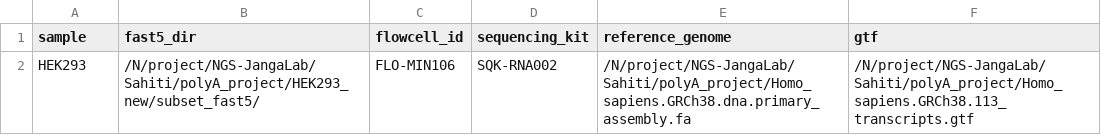
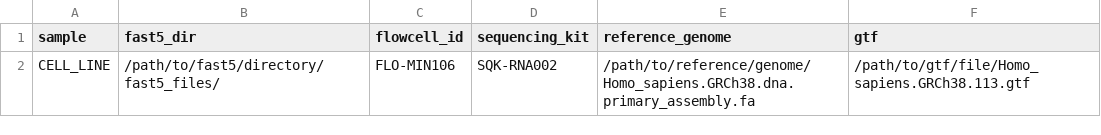
Before and after one commit to ssomalra/RegMod, a CSV file: assets/samplesheet.csv, drawn as a sheet; removed rows and columns are numbered as before the commit, all else as after; the diff names each change by its address in the sheet, - before the commit and + after, or states it on an @@ line.

```diff
--- a/assets/samplesheet.csv
+++ b/assets/samplesheet.csv
-row 2: HEK293 | /N/project/NGS-JangaLab/Sahiti/polyA_project/HEK293_new/subset_fast5/ | FLO-MIN106 | SQK-RNA002 | /N/project/NGS-JangaLab/Sahiti/polyA_project/Homo_sapiens.GRCh38.dna.primary_assembly.fa | /N/project/NGS-JangaLab/Sahiti/polyA_project/Homo_sapiens.GRCh38.113_transcripts.gtf
+row 2: CELL_LINE | /path/to/fast5/directory/fast5_files/ | FLO-MIN106 | SQK-RNA002 | /path/to/reference/genome/Homo_sapiens.GRCh38.dna.primary_assembly.fa | /path/to/gtf/file/Homo_sapiens.GRCh38.113.gtf
```
Also changed, not shown: 26 other files.
